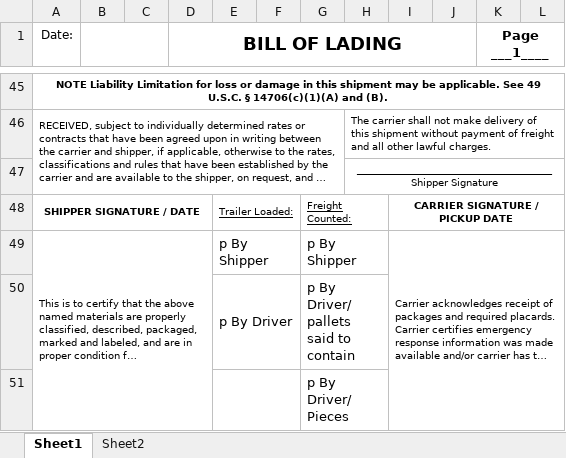
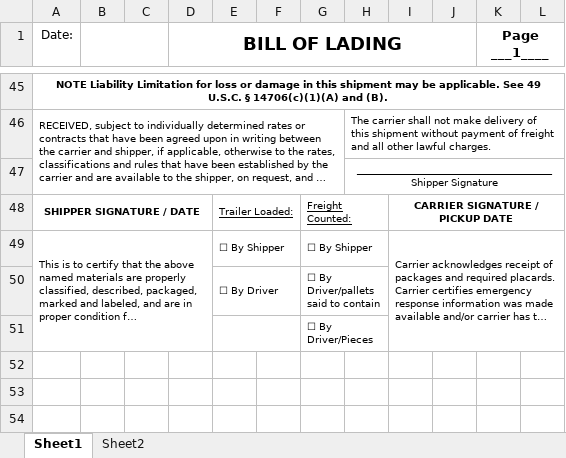
Before and after one commit to MyUpspring/BOL, an Excel workbook: template/template-target.xlsx, sheet Sheet1, drawn as a sheet; only a part is shown, gaps mark what is left out; long unchanged cells end in …; values as stored, in another font and other column widths than the file's, no borders; the diff names each change by its address in the sheet, - before the commit and + after, or states it on an @@ line.

Commit message:
add target's code

```diff
--- a/template/template-target.xlsx (sheet Sheet1)
+++ b/template/template-target.xlsx (sheet Sheet1)
-E49: p By Shipper
+E49: ☐ By Shipper
@@ E49:E50 text size: smaller @@
-G49: p By Shipper
+G49: ☐ By Shipper
@@ G49:G51 text size: smaller @@
-E50: p By Driver
+E50: ☐ By Driver
-G50: p By Driver/pallets said to contain
+G50: ☐ By Driver/pallets said to contain
-G51: p By Driver/Pieces
+G51: ☐ By Driver/Pieces
```
Also changed, not shown: 6 other files.
